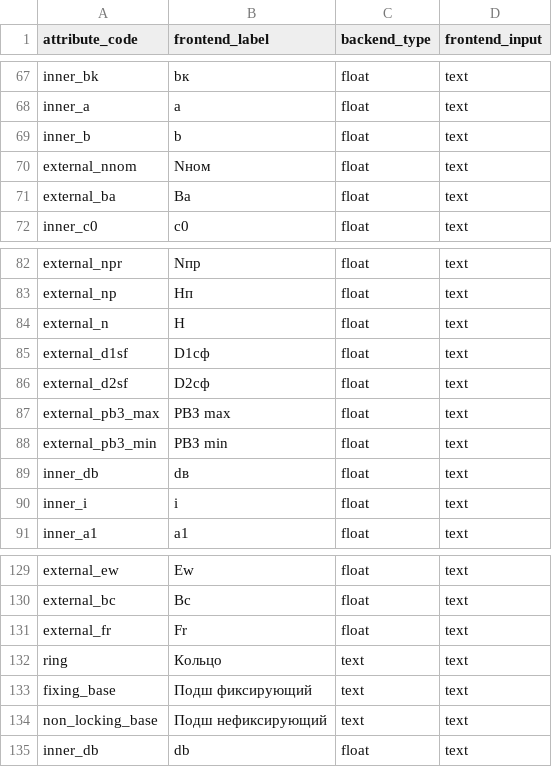
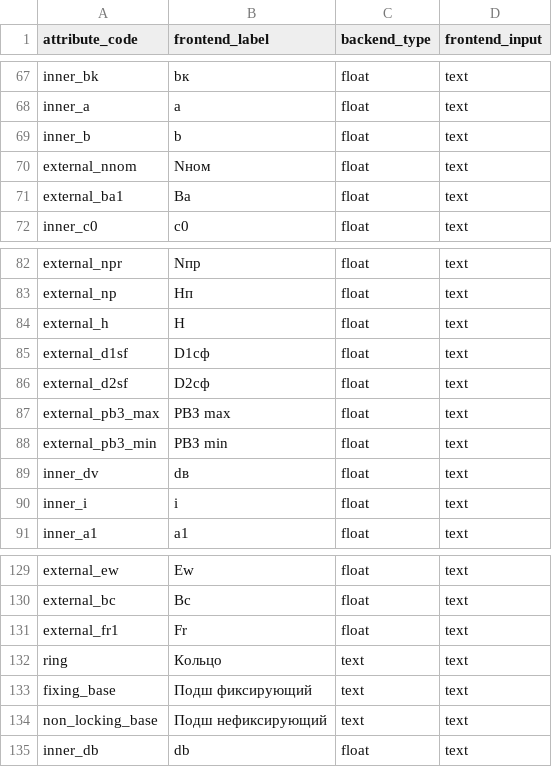
Before and after one commit to LiudaKukharchuk/m2_product_import, a CSV file: test_data/attribute.csv, drawn as a sheet; only a part is shown, gaps mark what is left out.

Commit message:
Fix duplicate attribute codes

```diff
--- a/test_data/attribute.csv
+++ b/test_data/attribute.csv
@@ -70,3 +70,3 @@ attribute_code,frontend_label,backend_type,frontend_input
 "external_nnom","Nном","float","text"
-"external_ba","Ba","float","text"
+"external_ba1","Ba","float","text"
 "inner_c0","c0","float","text"
@@ -83,3 +83,3 @@ attribute_code,frontend_label,backend_type,frontend_input
 "external_np","Hп","float","text"
-"external_n","H","float","text"
+"external_h","H","float","text"
 "external_d1sf","D1сф","float","text"
@@ -88,3 +88,3 @@ attribute_code,frontend_label,backend_type,frontend_input
 "external_pb3_min","РВЗ min","float","text"
-"inner_db","dв","float","text"
+"inner_dv","dв","float","text"
 "inner_i","i","float","text"
@@ -130,3 +130,3 @@ attribute_code,frontend_label,backend_type,frontend_input
 "external_bc","Bc","float","text"
-"external_fr","Fr","float","text"
+"external_fr1","Fr","float","text"
 "ring","Кольцо","text","text"
```
